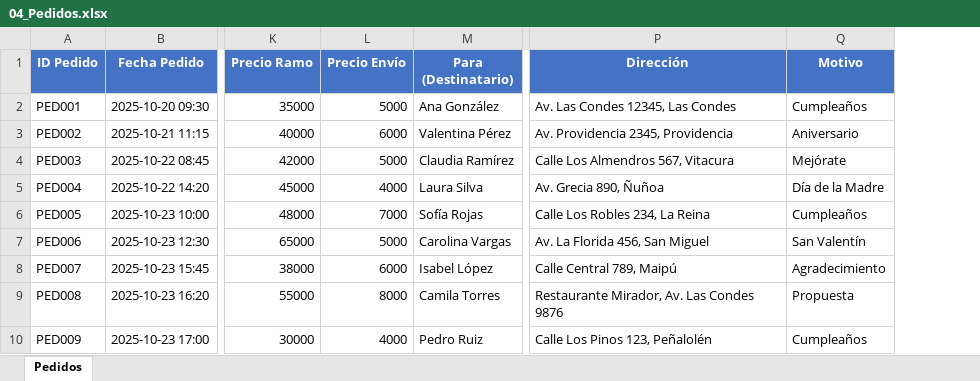
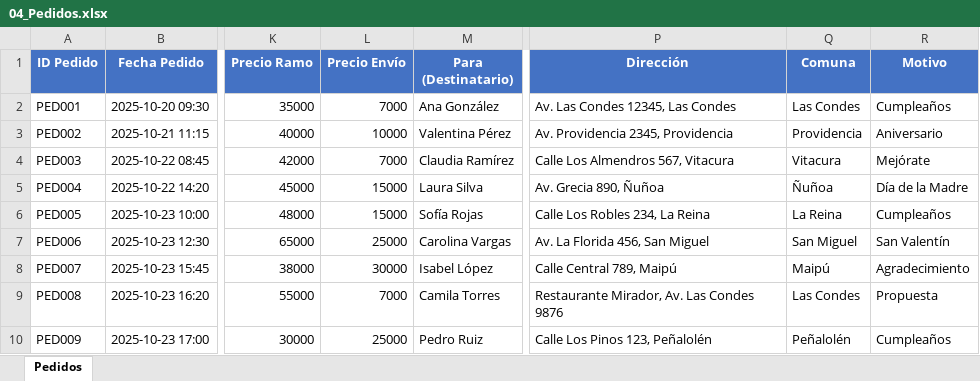
Before and after one commit to juliettegramatges/Las-Lira, an Excel workbook: 04_Pedidos.xlsx, sheet Pedidos, drawn as a sheet; only a part is shown, gaps mark what is left out; values as stored, in another font and other column widths than the file's, no borders; the diff names each change by its address in the sheet, - before the commit and + after, or states it on an @@ line.

Commit message:
feat: agregar sistema de rutas óptimas con agrupación por comuna
- Agregado campo 'comuna' al modelo Pedido
- Actualizado crear_excel_demo.py con columna 'Comuna' en pedidos
- Creado backend/config/comunas.py con precios de envío por comuna
- Implementadas rutas API para optimización de rutas de despacho
- Agregada página RutasPage con 3 vistas (Hoy, Semana, Todos)
- Visualización de pedidos agrupados por comuna con precios de envío
- Cálculo automático de totales de envío por comuna
- Actualizada documentación en README.md

```diff
--- a/04_Pedidos.xlsx (sheet Pedidos)
+++ b/04_Pedidos.xlsx (sheet Pedidos)
+column Q (Comuna), rows 2-10: Las Condes | Providencia | Vitacura | Ñuñoa | La Reina | San Miguel | Maipú | Las Condes | Peñalolén
-L2 (Precio Envío): 5000
+L2 (Precio Envío): 7000
-L3 (Precio Envío): 6000
+L3 (Precio Envío): 10000
-L4 (Precio Envío): 5000
+L4 (Precio Envío): 7000
-L5 (Precio Envío): 4000
+L5 (Precio Envío): 15000
-L6 (Precio Envío): 7000
+L6 (Precio Envío): 15000
-L7 (Precio Envío): 5000
+L7 (Precio Envío): 25000
-L8 (Precio Envío): 6000
+L8 (Precio Envío): 30000
-L9 (Precio Envío): 8000
+L9 (Precio Envío): 7000
-L10 (Precio Envío): 4000
+L10 (Precio Envío): 25000
```
Also changed, not shown: 01_Inventario_Flores.xlsx, 02_Inventario_Contenedores.xlsx, 12 other files.
